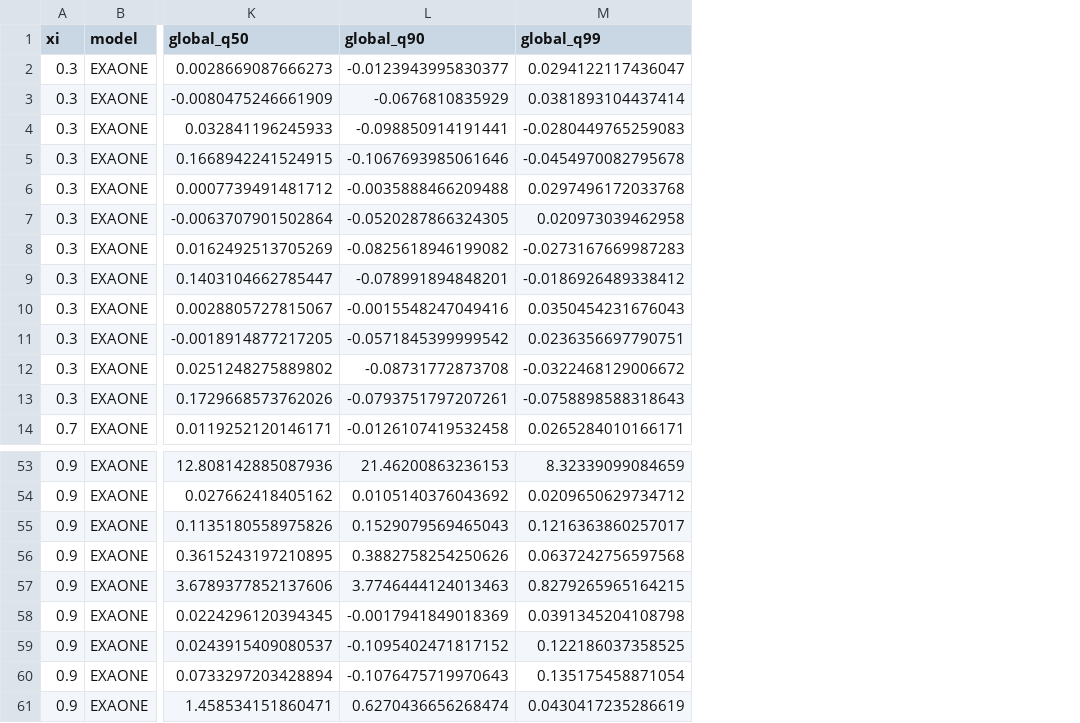
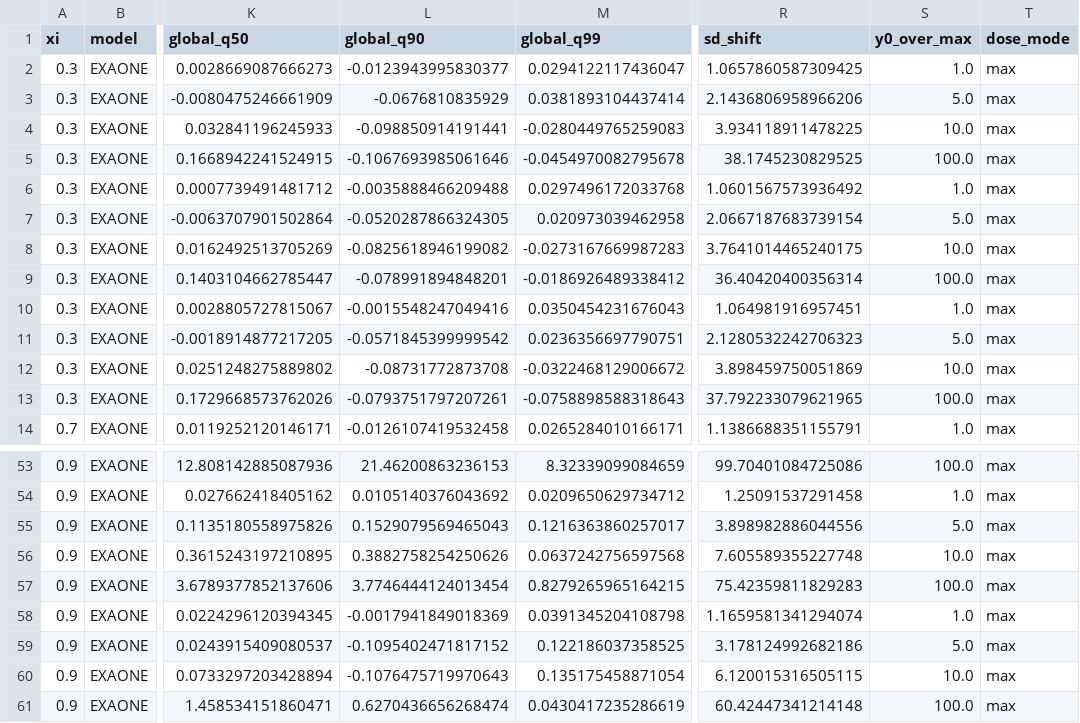
Before and after one commit to njaric03/tabular-foundation-model-tails, a CSV file: results/h2_leverage/influence_exaone.csv, drawn as a sheet; only a part is shown, gaps mark what is left out; the diff names each change by its address in the sheet, - before the commit and + after, or states it on an @@ line.

```diff
--- a/results/h2_leverage/influence_exaone.csv
+++ b/results/h2_leverage/influence_exaone.csv
+column R (sd_shift), rows 2-14: 1.0657860587309425 | 2.1436806958966206 | 3.934118911478225 | 38.1745230829525 | 1.0601567573936492 | 2.0667187683739154 | 3.7641014465240175 | 36.40420400356314 | 1.064981916957451 | 2.1280532242706323 | 3.898459750051869 | 37.792233079621965 | 1.1386688351155791; rows 53-61: 99.70401084725086 | 1.25091537291458 | 3.898982886044556 | 7.605589355227748 | 75.42359811829283 | 1.1659581341294074 | 3.178124992682186 | 6.120015316505115 | 60.42447341214148
+column S (y0_over_max), rows 2-14: 1.0 | 5.0 | 10.0 | 100.0 | 1.0 | 5.0 | 10.0 | 100.0 | 1.0 | 5.0 | 10.0 | 100.0 | 1.0; rows 53-61: 100.0 | 1.0 | 5.0 | 10.0 | 100.0 | 1.0 | 5.0 | 10.0 | 100.0
+column T (dose_mode), rows 2-14: all max; rows 53-61: all max
-L57 (global_q90): 3.7746444124013463
+L57 (global_q90): 3.7746444124013454
```
Also changed, not shown: results/h2_leverage/influence.csv, results/h2_leverage/mean_exaone.csv, 18 other files.
